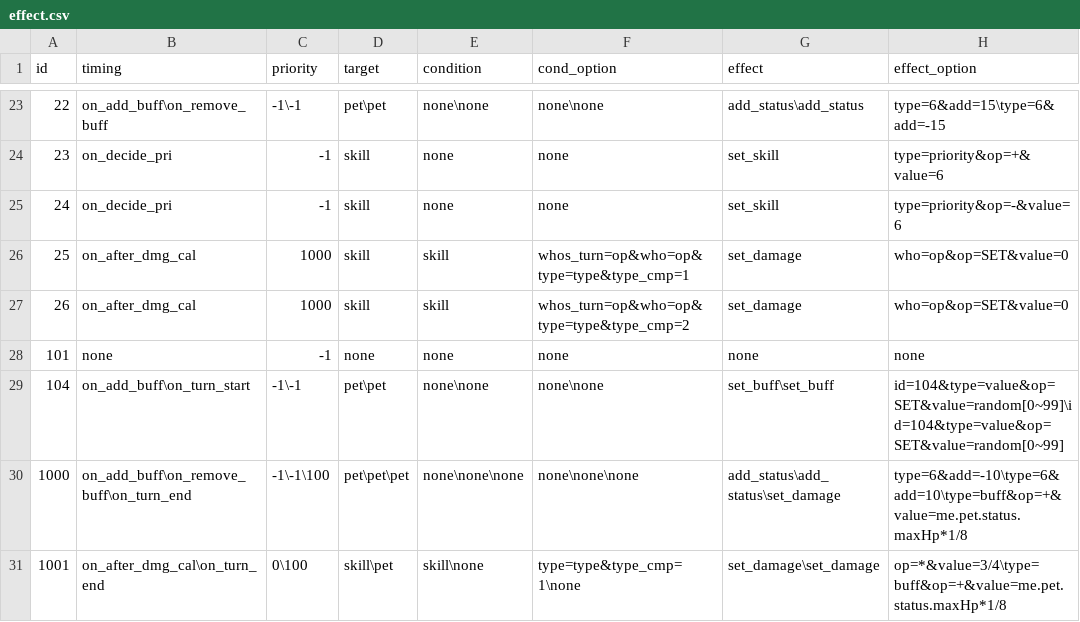
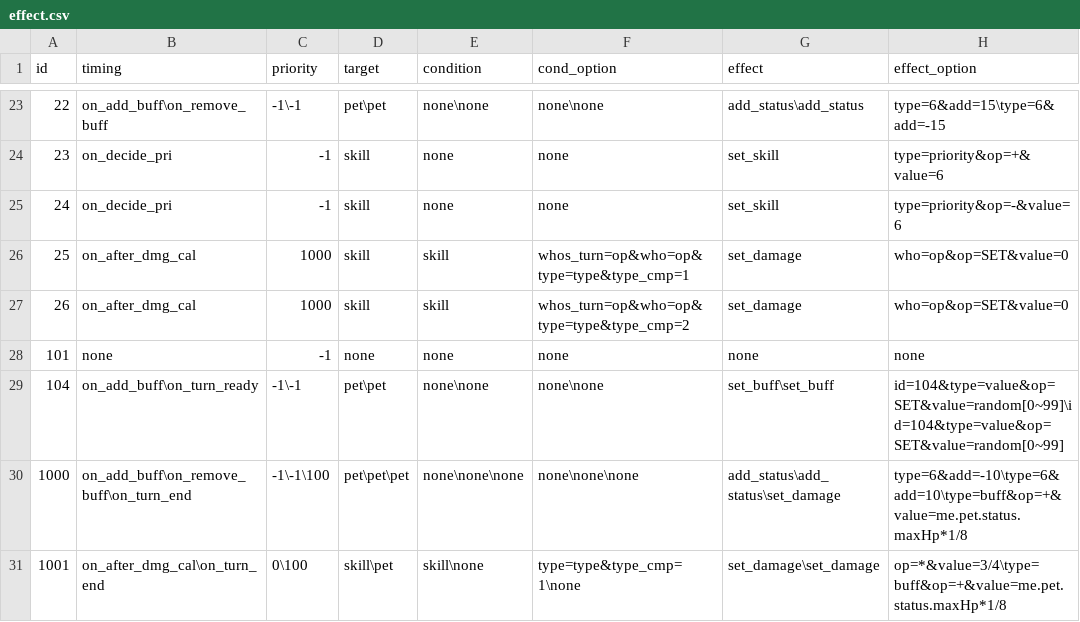
Before and after one commit to Brady29655751/Seer2, a CSV file: Buffs/effect.csv, drawn as a sheet; only a part is shown, gaps mark what is left out.

Commit message:
paralyze fix

```diff
--- a/Buffs/effect.csv
+++ b/Buffs/effect.csv
@@ -28,3 +28,3 @@ id,timing,priority,target,condition,cond_option,effect,effect_option
 101,none,-1,none,none,none,none,none
-104,on_add_buff\on_turn_start,-1\-1,pet\pet,none\none,none\none,set_buff\set_buff,id=104&type=value&op=SET&value=random[0~99]\id=104&type=value&op=SET&value=random[0~99]
+104,on_add_buff\on_turn_ready,-1\-1,pet\pet,none\none,none\none,set_buff\set_buff,id=104&type=value&op=SET&value=random[0~99]\id=104&type=value&op=SET&value=random[0~99]
 1000,on_add_buff\on_remove_buff\on_turn_end,-1\-1\100,pet\pet\pet,none\none\none,none\none\none,add_status\add_status\set_damage,type=6&add=-10\type=6&add=10\type=buff&op=+&value=me.pet.status.maxHp*1/8
```
